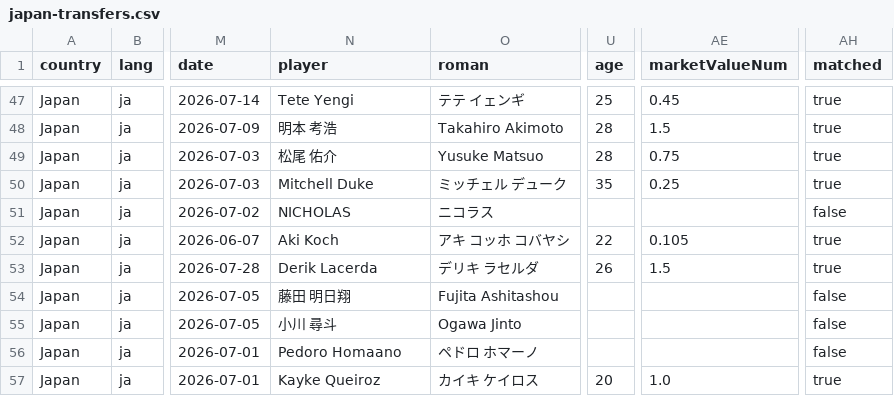
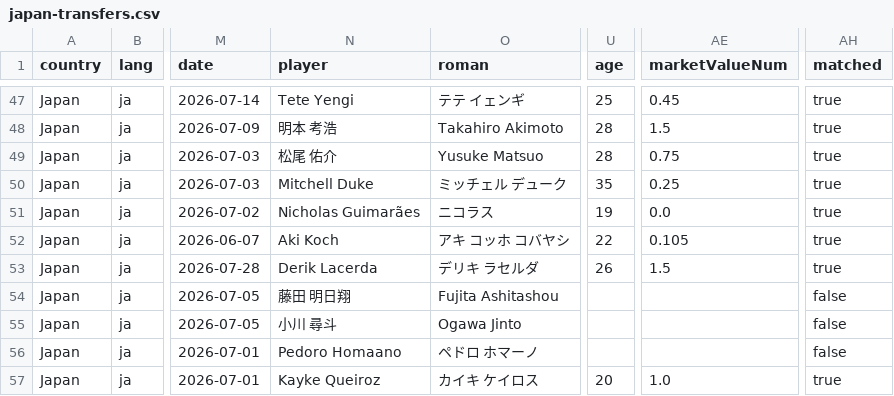
Before and after one commit to FreiheitLee1912/Soccer, a CSV file: japan-transfers.csv, drawn as a sheet; only a part is shown, gaps mark what is left out; the diff names each change by its address in the sheet, - before the commit and + after, or states it on an @@ line.

```diff
--- a/japan-transfers.csv
+++ b/japan-transfers.csv
-N51 (player): NICHOLAS
+N51 (player): Nicholas Guimarães
-U51 (age): (empty)
+U51 (age): 19
-AE51 (marketValueNum): (empty)
+AE51 (marketValueNum): 0.0
-AH51 (matched): false
+AH51 (matched): true
```
Also changed, not shown: 2 other files.
